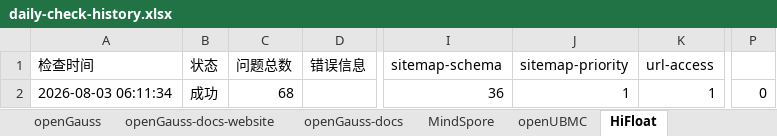
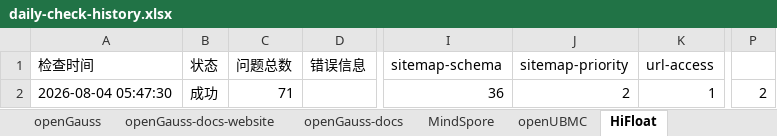
Before and after one commit to zjwmiao/daily-check, an Excel workbook: daily-check-history.xlsx, sheet HiFloat, drawn as a sheet; only a part is shown, gaps mark what is left out; values as stored, in another font and other column widths than the file's, no borders; the diff names each change by its address in the sheet, - before the commit and + after, or states it on an @@ line.

```diff
--- a/daily-check-history.xlsx (sheet HiFloat)
+++ b/daily-check-history.xlsx (sheet HiFloat)
-A2 (检查时间): 2026-08-03 06:11:34
+A2 (检查时间): 2026-08-04 05:47:30
-C2 (问题总数): 68
+C2 (问题总数): 71
-J2 (sitemap-priority): 1
+J2 (sitemap-priority): 2
-P2: 0
+P2: 2
```
Also changed, not shown: sheet openGauss, sheet openEuler, sheet openEuler-docs, sheet openGauss-docs, sheet openEuler-docs-website, sheet openGauss-docs-website, 2 more sheets.
